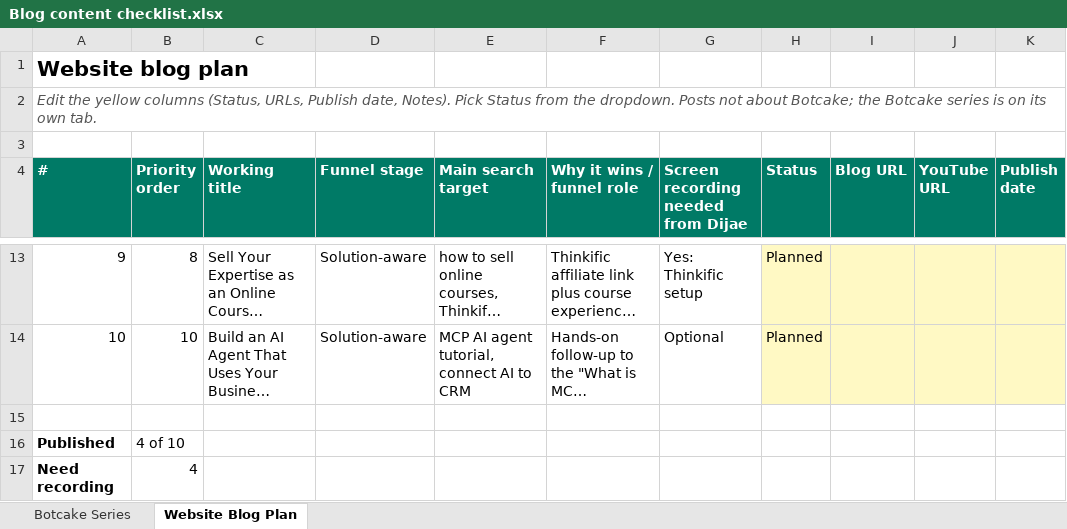
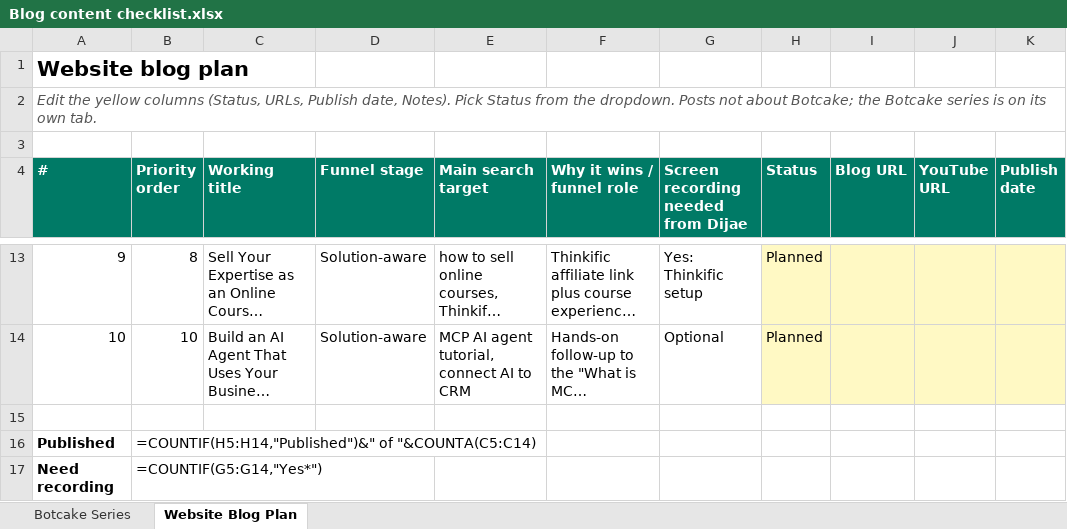
Before and after one commit to metalearnhub/ai-agents-masterclass, an Excel workbook: checklist/Blog content checklist.xlsx, sheet Website Blog Plan, drawn as a sheet; only a part is shown, gaps mark what is left out; long unchanged cells end in …; values as stored, in another font and other column widths than the file's, no borders; formulas without a stored value are shown as written; charts and pictures and conditional formats not drawn; the diff names each change by its address in the sheet, - before the commit and + after, or states it on an @@ line.

```diff
--- a/checklist/Blog content checklist.xlsx (sheet Website Blog Plan)
+++ b/checklist/Blog content checklist.xlsx (sheet Website Blog Plan)
-B16 (Priority order): 4 of 10
+B16 (Priority order): =COUNTIF(H5:H14,"Published")&" of "&COUNTA(C5:C14)
-B17 (Priority order): 4
+B17 (Priority order): =COUNTIF(G5:G14,"Yes*")
```
Also changed, not shown: sheet Botcake Series, charts or pictures, 13 other files.
